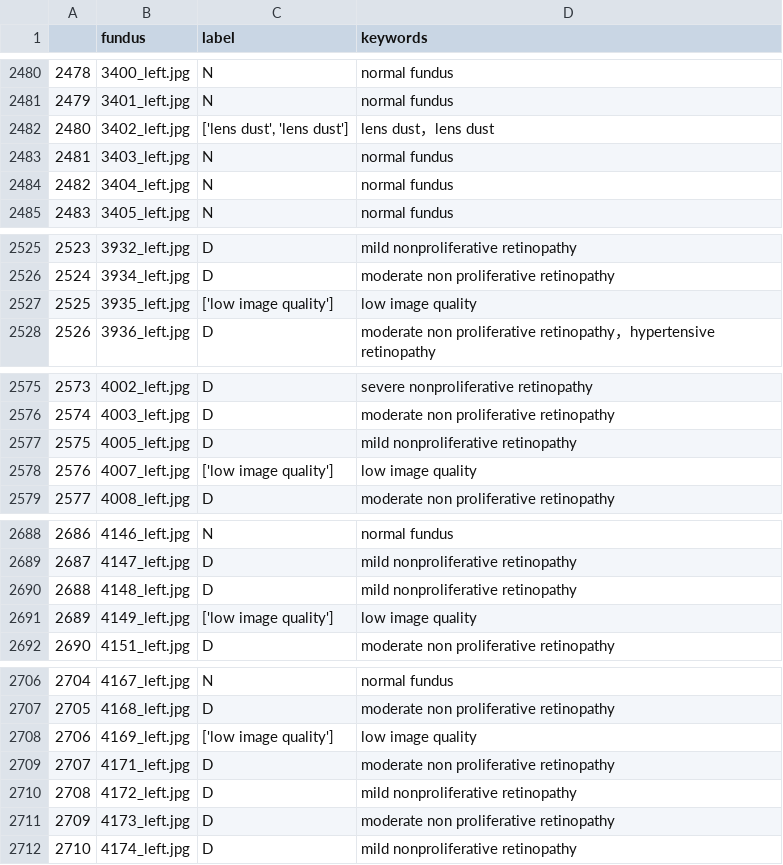
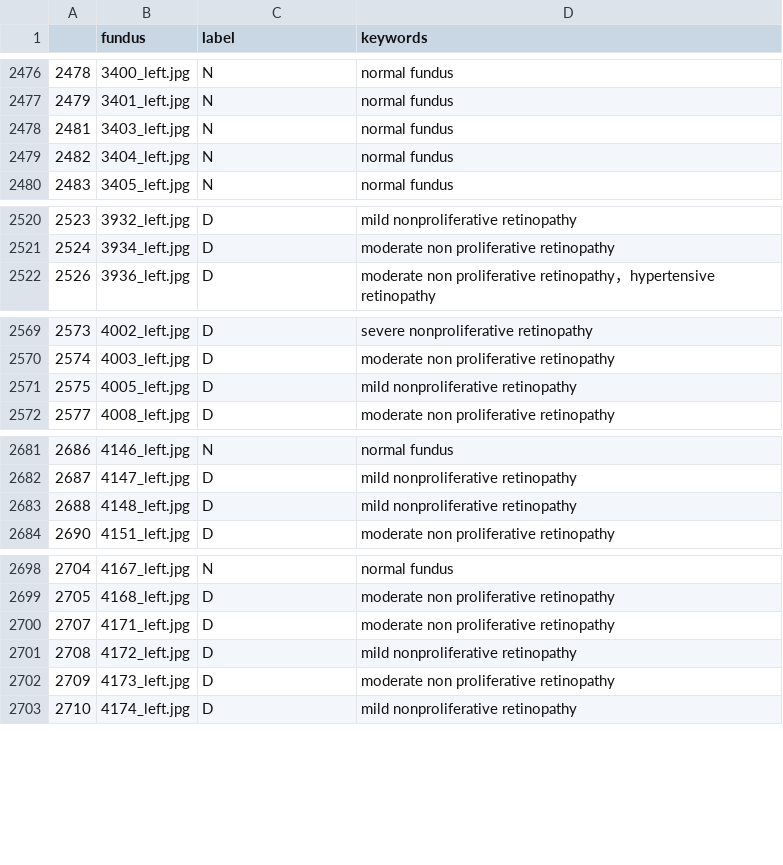
Before and after one commit to msrepo/odir-2019-challenge, a CSV file: csv/processed_train_ODIR-5K.csv, drawn as a sheet; only a part is shown, gaps mark what is left out; the diff covers the shown part only.

```diff
--- a/csv/processed_train_ODIR-5K.csv
+++ b/csv/processed_train_ODIR-5K.csv
@@ -2481,3 +2477,2 @@
 2479,3401_left.jpg,N,normal fundus
-2480,3402_left.jpg,"['lens dust', 'lens dust']",lens dust，lens dust
 2481,3403_left.jpg,N,normal fundus
@@ -2526,3 +2521,2 @@
 2524,3934_left.jpg,D,moderate non proliferative retinopathy
-2525,3935_left.jpg,['low image quality'],low image quality
 2526,3936_left.jpg,D,moderate non proliferative retinopathy，hypertensive retinopathy
@@ -2577,3 +2571,2 @@
 2575,4005_left.jpg,D,mild nonproliferative retinopathy
-2576,4007_left.jpg,['low image quality'],low image quality
 2577,4008_left.jpg,D,moderate non proliferative retinopathy
@@ -2690,3 +2683,2 @@
 2688,4148_left.jpg,D,mild nonproliferative retinopathy
-2689,4149_left.jpg,['low image quality'],low image quality
 2690,4151_left.jpg,D,moderate non proliferative retinopathy
@@ -2707,3 +2699,2 @@
 2705,4168_left.jpg,D,moderate non proliferative retinopathy
-2706,4169_left.jpg,['low image quality'],low image quality
 2707,4171_left.jpg,D,moderate non proliferative retinopathy
```
Also changed, not shown: 21 removed rows elsewhere in this file, csv/processed_val_ODIR-5K.csv, 1 other file.
